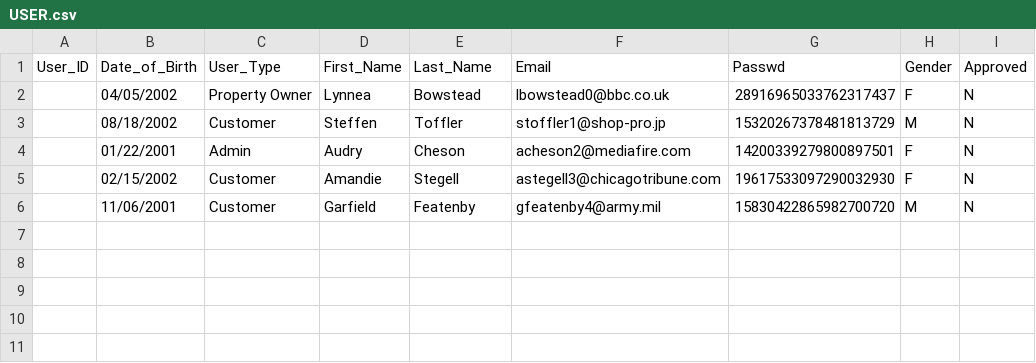
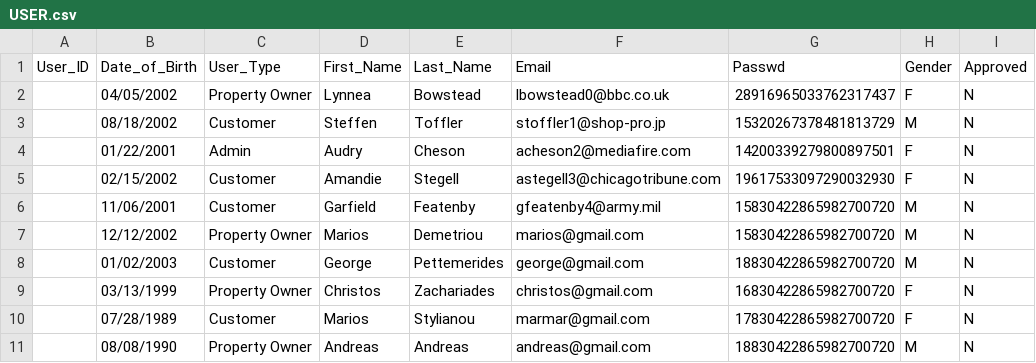
Before and after one commit to ChrisZachariadis/ProjectEPL342, a CSV file: Supplemenraty/USER.csv, drawn as a sheet.

```diff
--- a/Supplemenraty/USER.csv
+++ b/Supplemenraty/USER.csv
@@ -6 +6,6 @@ User_ID,Date_of_Birth,User_Type,First_Name,Last_Name,Email,Passwd,Gender,Approve
 ,11/06/2001,Customer,Garfield,Featenby,gfeatenby4@army.mil,15830422865982700720,M,N
+,12/12/2002,Property Owner,Marios,Demetriou,marios@gmail.com,15830422865982700720,M,N
+,01/02/2003,Customer,George,Pettemerides,george@gmail.com,18830422865982700720,M,N
+,03/13/1999,Property Owner,Christos,Zachariades,christos@gmail.com,16830422865982700720,F,N
+,07/28/1989,Customer,Marios,Stylianou,marmar@gmail.com,17830422865982700720,F,N
+,08/08/1990,Property Owner,Andreas,Andreas,andreas@gmail.com,18830422865982700720,M,N
```
Also changed, not shown: Supplemenraty/RESERVATIONS.csv, 2 other files.
